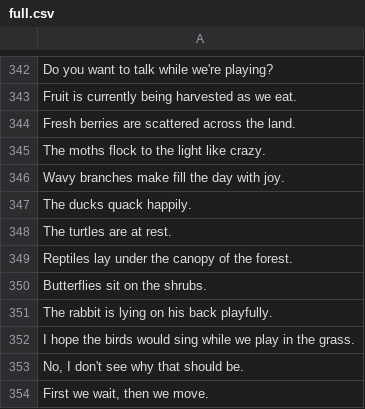
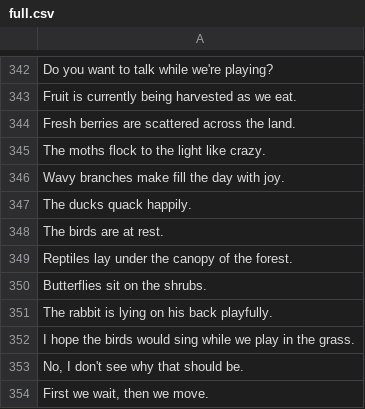
Before and after one commit to termsurf/mist, a CSV file: text/list/sentence/full.csv, drawn as a sheet; only a part is shown, gaps mark what is left out; the diff covers the shown part only.

```diff
--- a/text/list/sentence/full.csv
+++ b/text/list/sentence/full.csv
@@ -347,3 +347,3 @@
 "The ducks quack happily."
-"The turtles are at rest."
+"The birds are at rest."
 "Reptiles lay under the canopy of the forest."
```
Also changed, not shown: 37 added rows elsewhere in this file, 1 other file.
